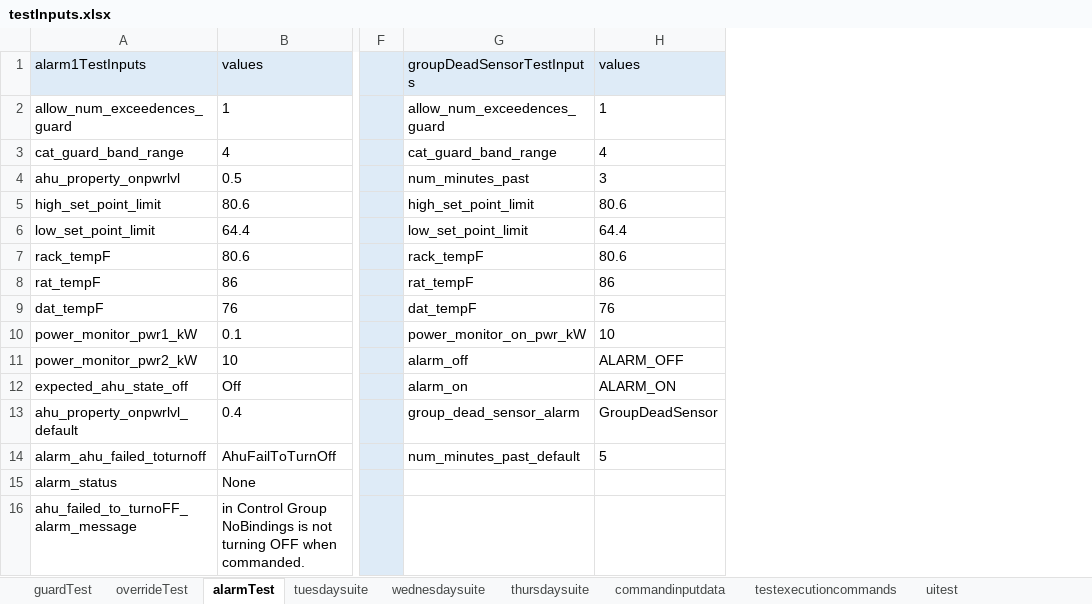
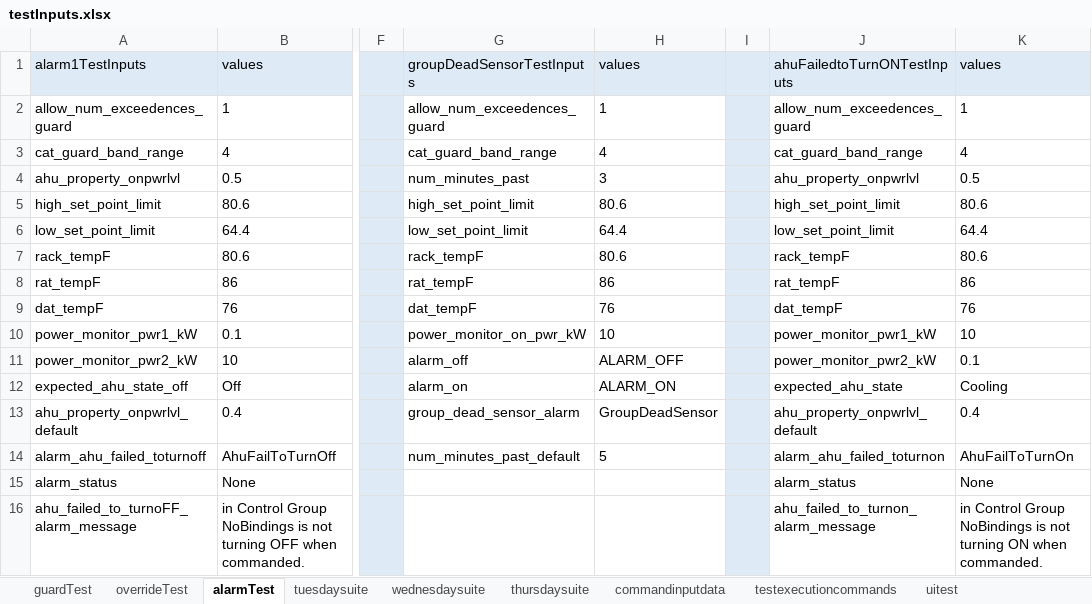
Before and after one commit to ananiac/AuQA, an Excel workbook: Inputs/testInputs.xlsx, sheet alarmTest, drawn as a sheet; only a part is shown, gaps mark what is left out; values as stored, in another font and other column widths than the file's, no borders; the diff names each change by its address in the sheet, - before the commit and + after, or states it on an @@ line.

Commit message:
AUQA-107_AHUFailedtoTurnON

```diff
--- a/Inputs/testInputs.xlsx (sheet alarmTest)
+++ b/Inputs/testInputs.xlsx (sheet alarmTest)
+column I, empty
+column J, rows 1-16: ahuFailedtoTurnONTestInputs | allow_num_exceedences_guard | cat_guard_band_range | ahu_property_onpwrlvl | high_set_point_limit | low_set_point_limit | rack_tempF | rat_tempF | dat_tempF | power_monitor_pwr1_kW | power_monitor_pwr2_kW | expected_ahu_state | ahu_property_onpwrlvl_default | alarm_ahu_failed_toturnon | alarm_status | ahu_failed_to_turnon_alarm_message
+column K, rows 1-16: values | 1 | 4 | 0.5 | 80.6 | 64.4 | 80.6 | 86 | 76 | 10 | 0.1 | Cooling | 0.4 | AhuFailToTurnOn | None | in Control Group NoBindings is not turning ON when commanded.
```
Also changed, not shown: 4 other files.
